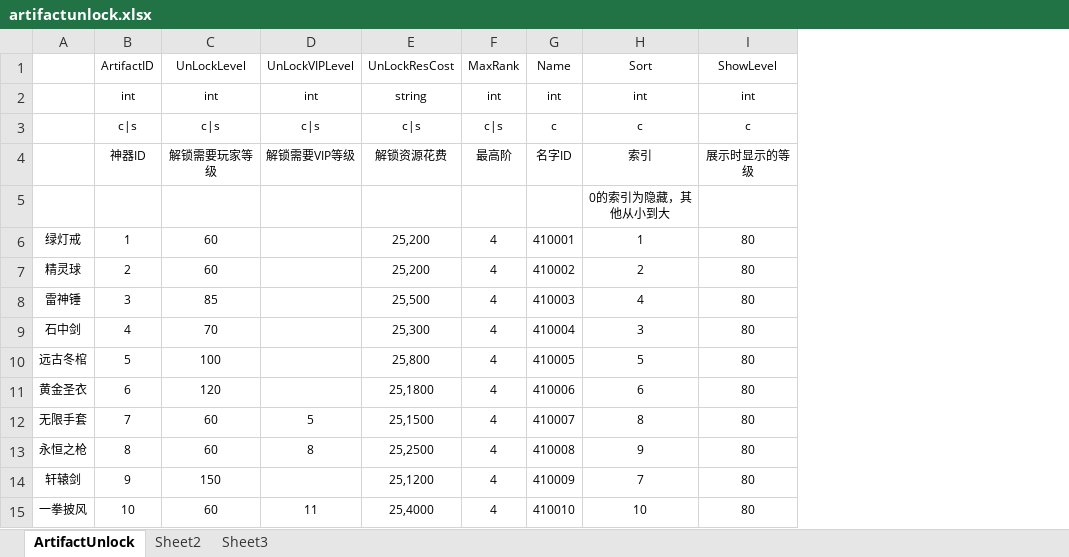
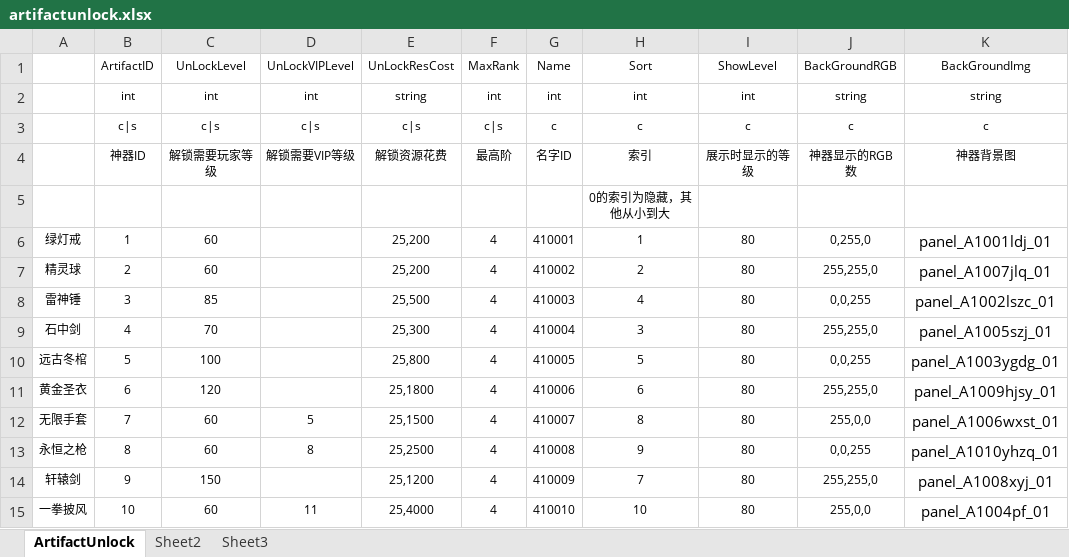
Before and after one commit to jmy1604/ih_server, an Excel workbook: game_excel/artifactunlock.xlsx, sheet ArtifactUnlock, drawn as a sheet; values as stored, in another font and other column widths than the file's, no borders; the diff names each change by its address in the sheet, - before the commit and + after, or states it on an @@ line.

```diff
--- a/game_excel/artifactunlock.xlsx (sheet ArtifactUnlock)
+++ b/game_excel/artifactunlock.xlsx (sheet ArtifactUnlock)
+column J, rows 1-15: BackGroundRGB | string | c | 神器显示的RGB数 |  | 0,255,0 | 255,255,0 | 0,0,255 | 255,255,0 | 0,0,255 | 255,255,0 | 255,0,0 | 0,0,255 | 255,255,0 | 255,0,0
+column K, rows 1-15: BackGroundImg | string | c | 神器背景图 |  | panel_A1001ldj_01 | panel_A1007jlq_01 | panel_A1002lszc_01 | panel_A1005szj_01 | panel_A1003ygdg_01 | panel_A1009hjsy_01 | panel_A1006wxst_01 | panel_A1010yhzq_01 | panel_A1008xyj_01 | panel_A1004pf_01
```
Also changed, not shown: game_excel/artifactlevel.xlsx, 1 other file.
